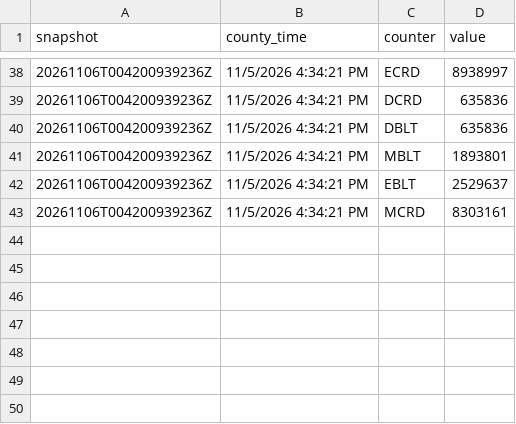
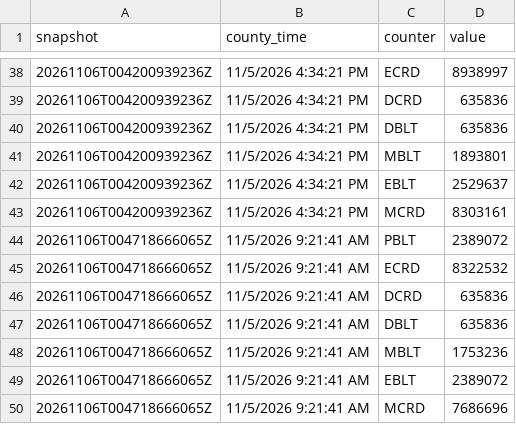
Before and after one commit to emarinhoss/la-county-elections, a CSV file: data/tidy/2026-11-03-general/election_counters.csv, drawn as a sheet; only a part is shown, gaps mark what is left out; the diff names each change by its address in the sheet, - before the commit and + after, or states it on an @@ line.

```diff
--- a/data/tidy/2026-11-03-general/election_counters.csv
+++ b/data/tidy/2026-11-03-general/election_counters.csv
+row 44: 20261106T004718666065Z | 11/5/2026 9:21:41 AM | PBLT | 2389072
+row 45: 20261106T004718666065Z | 11/5/2026 9:21:41 AM | ECRD | 8322532
+row 46: 20261106T004718666065Z | 11/5/2026 9:21:41 AM | DCRD | 635836
+row 47: 20261106T004718666065Z | 11/5/2026 9:21:41 AM | DBLT | 635836
+row 48: 20261106T004718666065Z | 11/5/2026 9:21:41 AM | MBLT | 1753236
+row 49: 20261106T004718666065Z | 11/5/2026 9:21:41 AM | EBLT | 2389072
+row 50: 20261106T004718666065Z | 11/5/2026 9:21:41 AM | MCRD | 7686696
```
Also changed, not shown: 5 other files.
